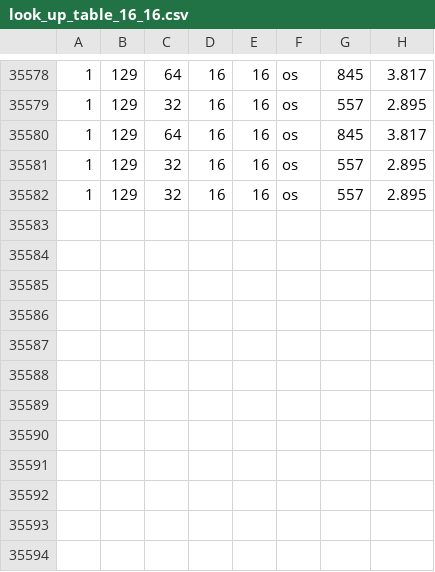
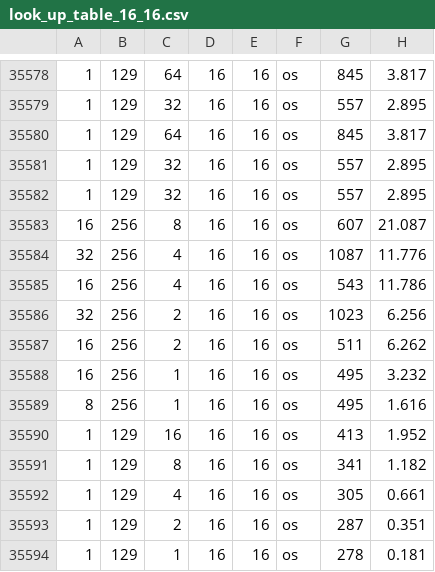
Before and after one commit to LLMInferenceCo-design/LLMfusion, a CSV file: systolic_array_model/look_up_table_16_16.csv, drawn as a sheet; only a part is shown, gaps mark what is left out.

```diff
--- a/systolic_array_model/look_up_table_16_16.csv
+++ b/systolic_array_model/look_up_table_16_16.csv
@@ -35582 +35582,13 @@
 1,129,32,16,16,os,557,2.895
+16,256,8,16,16,os,607,21.087
+32,256,4,16,16,os,1087,11.776
+16,256,4,16,16,os,543,11.786
+32,256,2,16,16,os,1023,6.256
+16,256,2,16,16,os,511,6.262
+16,256,1,16,16,os,495,3.232
+8,256,1,16,16,os,495,1.616
+1,129,16,16,16,os,413,1.952
+1,129,8,16,16,os,341,1.182
+1,129,4,16,16,os,305,0.661
+1,129,2,16,16,os,287,0.351
+1,129,1,16,16,os,278,0.181
```
Also changed, not shown: systolic_array_model/look_up_table_32_32.csv, systolic_array_model/look_up_table_4_16.csv, 36 other files.
